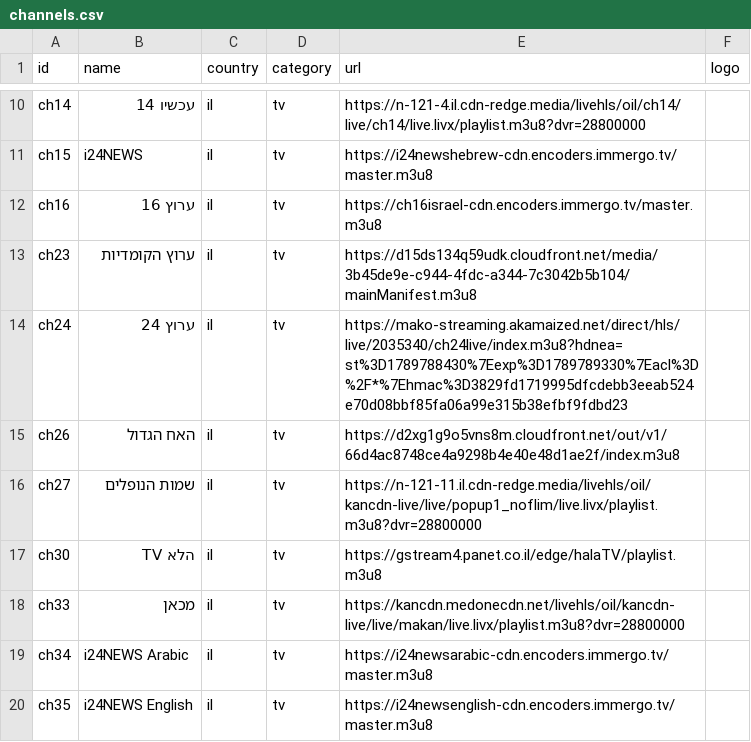
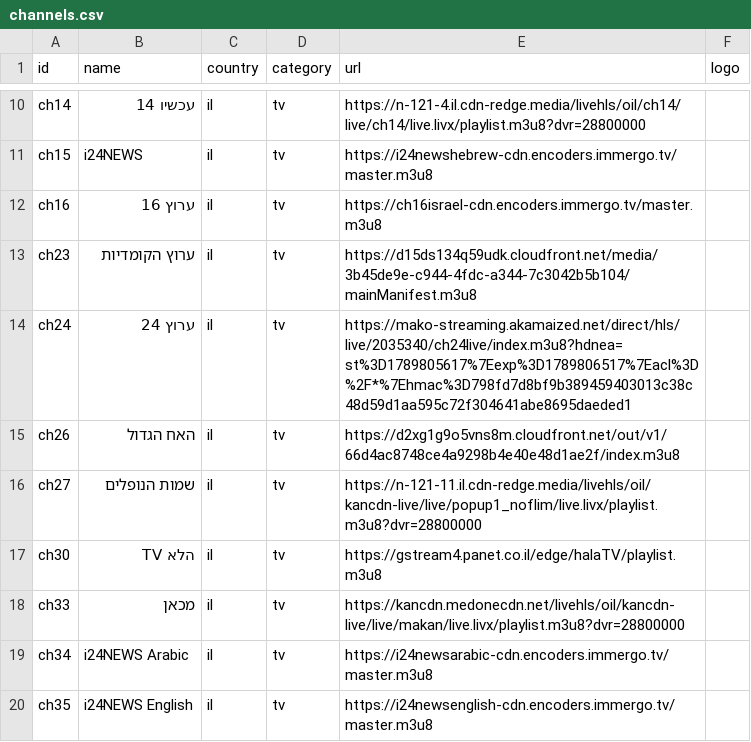
Before and after one commit to Nir-0z/split-tv, a CSV file: channels.csv, drawn as a sheet; only a part is shown, gaps mark what is left out.

```diff
--- a/channels.csv
+++ b/channels.csv
@@ -13,3 +13,3 @@ ch16,ערוץ 16,il,tv,https://ch16israel-cdn.encoders.immergo.tv/master.m3u8,
 ch23,ערוץ הקומדיות,il,tv,https://d15ds134q59udk.cloudfront.net/media/3b45de9e-c944-4fdc-a344-7c3042b5b104/mainManifest.m3u8,
-ch24,ערוץ 24,il,tv,https://mako-streaming.akamaized.net/direct/hls/live/2035340/ch24live/index.m3u8?hdnea=st%3D1789788430%7Eexp%3D1789789330%7Eacl%3D%2F*%7Ehmac%3D3829fd1719995dfcdebb3eeab524e70d08bbf85fa06a99e315b38efbf9fdbd23,
+ch24,ערוץ 24,il,tv,https://mako-streaming.akamaized.net/direct/hls/live/2035340/ch24live/index.m3u8?hdnea=st%3D1789805617%7Eexp%3D1789806517%7Eacl%3D%2F*%7Ehmac%3D798fd7d8bf9b389459403013c38c48d59d1aa595c72f304641abe8695daeded1,
 ch26,האח הגדול,il,tv,https://d2xg1g9o5vns8m.cloudfront.net/out/v1/66d4ac8748ce4a9298b4e40e48d1ae2f/index.m3u8,
```
